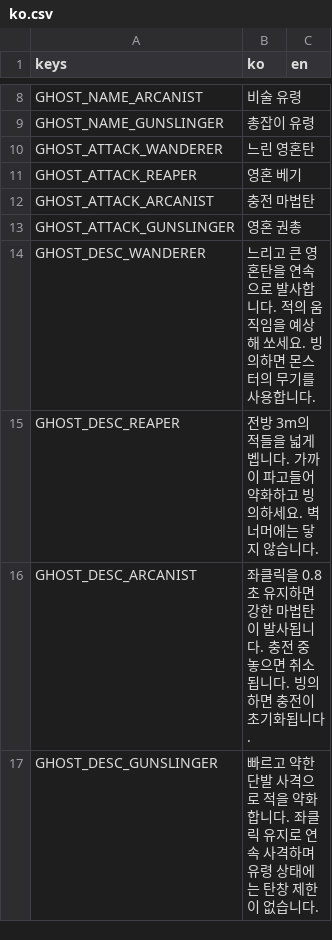
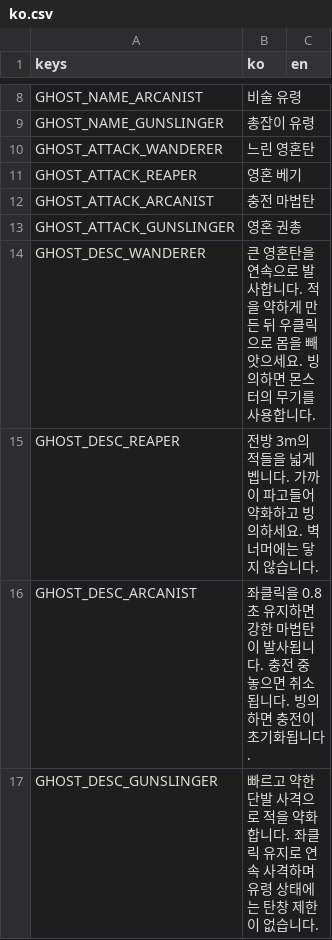
Before and after one commit to seunghyunnn12/POSSESS, a CSV file: locale/ko.csv, drawn as a sheet; only a part is shown, gaps mark what is left out.

```diff
--- a/locale/ko.csv
+++ b/locale/ko.csv
@@ -13,3 +13,3 @@ GHOST_ATTACK_ARCANIST,충전 마법탄,
 GHOST_ATTACK_GUNSLINGER,영혼 권총,
-GHOST_DESC_WANDERER,느리고 큰 영혼탄을 연속으로 발사합니다. 적의 움직임을 예상해 쏘세요. 빙의하면 몬스터의 무기를 사용합니다.,
+GHOST_DESC_WANDERER,큰 영혼탄을 연속으로 발사합니다. 적을 약하게 만든 뒤 우클릭으로 몸을 빼앗으세요. 빙의하면 몬스터의 무기를 사용합니다.,
 GHOST_DESC_REAPER,전방 3m의 적들을 넓게 벱니다. 가까이 파고들어 약화하고 빙의하세요. 벽 너머에는 닿지 않습니다.,
```
Also changed, not shown: 19 other files.
